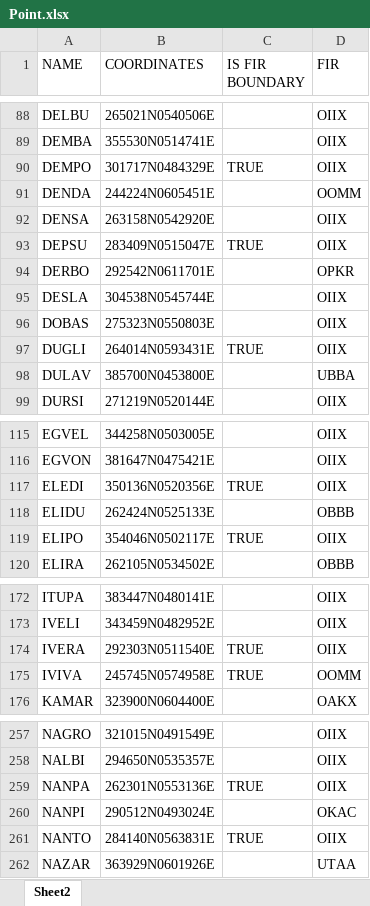
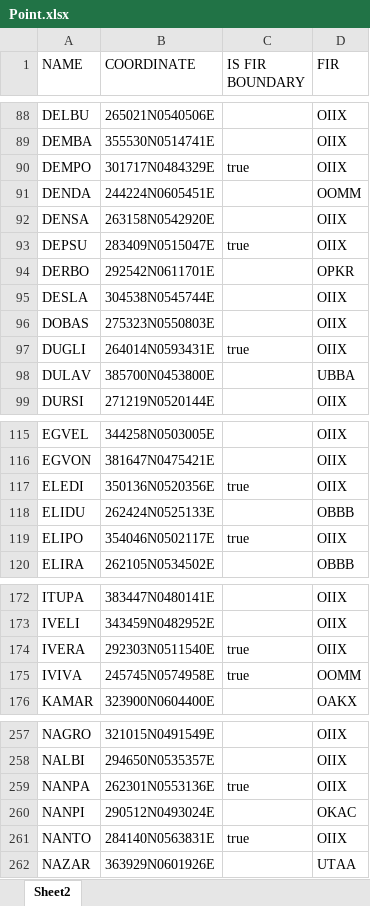
Before and after one commit to firozsoft/ifps, an Excel workbook: resources/Point.xlsx, sheet Sheet2, drawn as a sheet; only a part is shown, gaps mark what is left out; values as stored, in another font and other column widths than the file's, no borders; the diff covers the shown part only; the diff names each change by its address in the sheet, - before the commit and + after, or states it on an @@ line.

Commit message:
Fixed missed spelled coordinate - must be

```diff
--- a/resources/Point.xlsx (sheet Sheet2)
+++ b/resources/Point.xlsx (sheet Sheet2)
-B1: COORDINATES
+B1: COORDINATE
-C90 (IS FIR BOUNDARY): TRUE
+C90 (IS FIR BOUNDARY): true
-C93 (IS FIR BOUNDARY): TRUE
+C93 (IS FIR BOUNDARY): true
-C97 (IS FIR BOUNDARY): TRUE
+C97 (IS FIR BOUNDARY): true
-C117 (IS FIR BOUNDARY): TRUE
+C117 (IS FIR BOUNDARY): true
-C119 (IS FIR BOUNDARY): TRUE
+C119 (IS FIR BOUNDARY): true
-C174:C175 (IS FIR BOUNDARY): TRUE
+C174:C175 (IS FIR BOUNDARY): true
-C259 (IS FIR BOUNDARY): TRUE
+C259 (IS FIR BOUNDARY): true
-C261 (IS FIR BOUNDARY): TRUE
+C261 (IS FIR BOUNDARY): true
```
Also changed, not shown: 46 edited cells elsewhere in this sheet, 9 other files.
